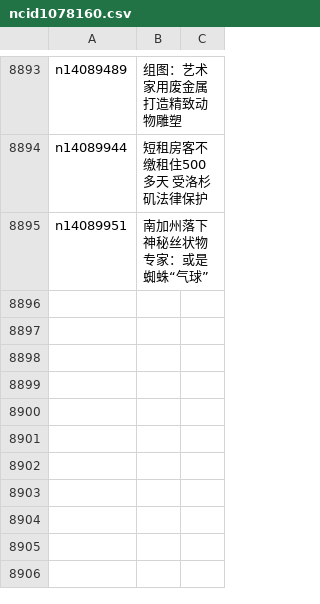
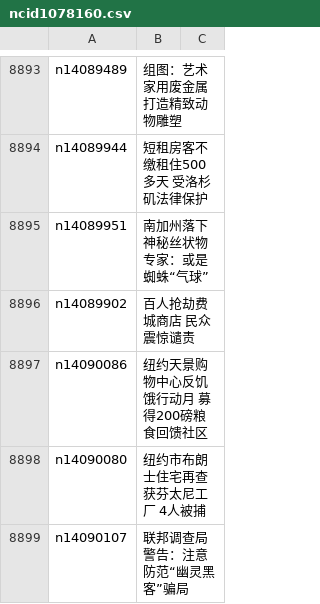
Before and after one commit to epic-marker/epoch-news, a CSV file: indexes/ncid1078160.csv, drawn as a sheet; only a part is shown, gaps mark what is left out.

```diff
--- a/indexes/ncid1078160.csv
+++ b/indexes/ncid1078160.csv
@@ -8895 +8895,5 @@ n14089944,短租房客不缴租住500多天 受洛杉矶法律保护
 n14089951,南加州落下神秘丝状物 专家：或是蜘蛛“气球”
+n14089902,百人抢劫费城商店 民众震惊谴责
+n14090086,纽约天景购物中心反饥饿行动月 募得200磅粮食回馈社区
+n14090080,纽约市布朗士住宅再查获芬太尼工厂 4人被捕
+n14090107,联邦调查局警告：注意防范“幽灵黑客”骗局
```
Also changed, not shown: indexes/ncid1078158.csv, indexes/ncid1078159.csv, 51 other files.
